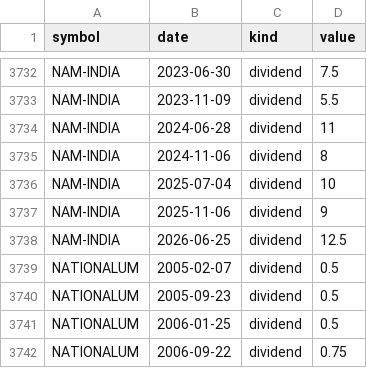
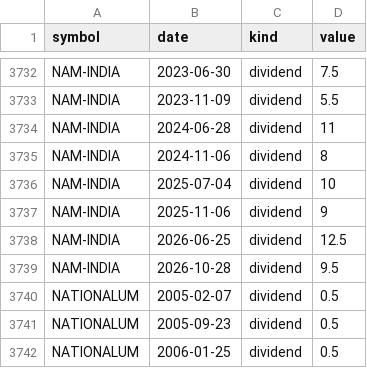
Before and after one commit to san1eev1/Stock-predictor, a CSV file: corporate_actions.csv, drawn as a sheet; only a part is shown, gaps mark what is left out; the shorter side is filled out with more unchanged rows; the diff names each change by its address in the sheet, - before the commit and + after, or states it on an @@ line.

```diff
--- a/corporate_actions.csv
+++ b/corporate_actions.csv
+row 3739: NAM-INDIA | 2026-10-28 | dividend | 9.5
```
Also changed, not shown: fiidii.csv, indices/2026.csv, 7 other files.
